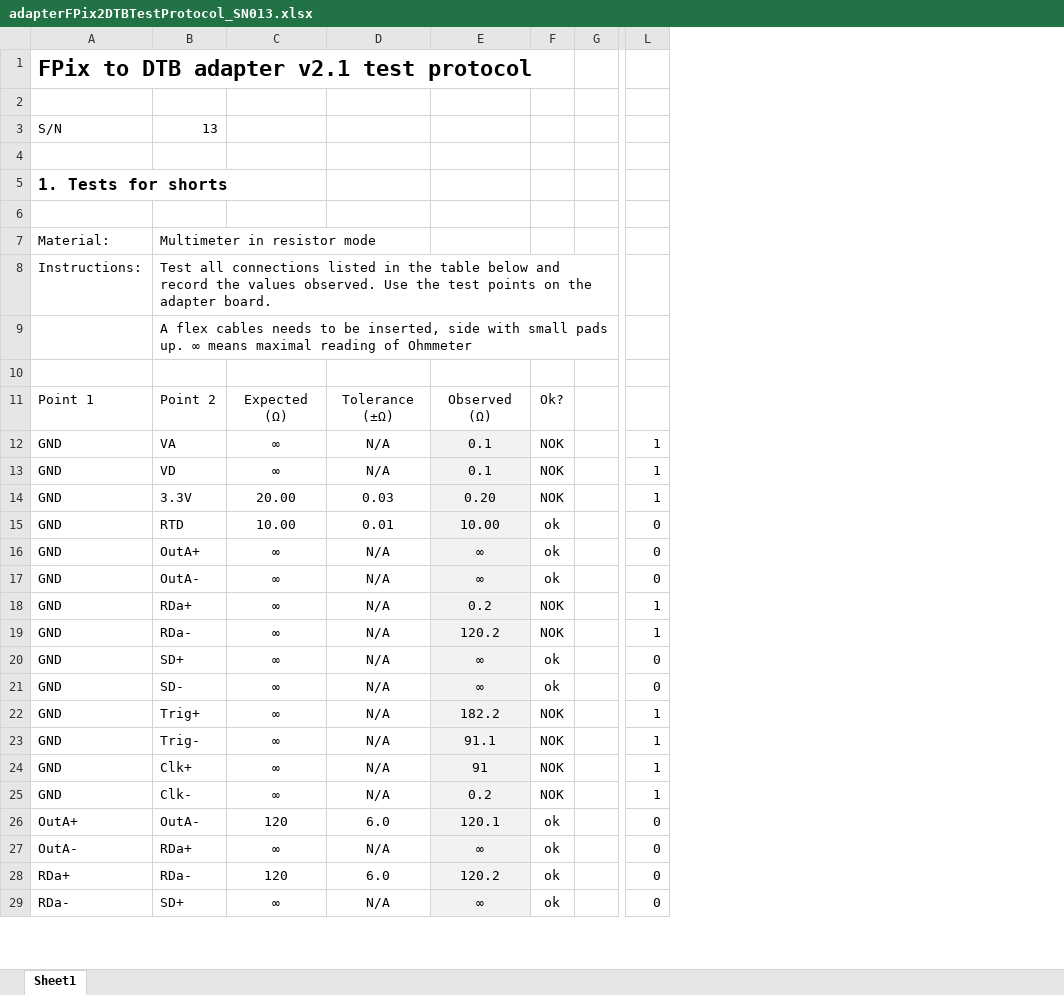
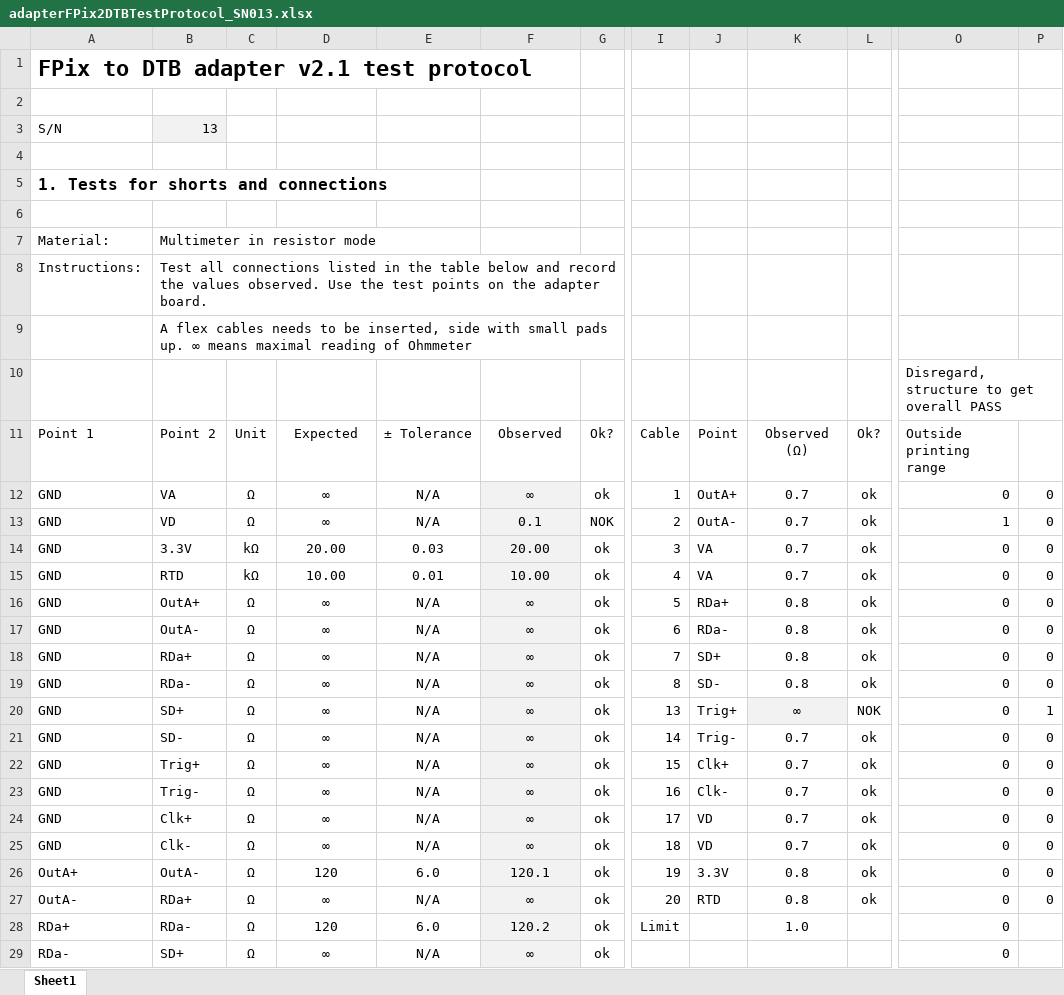
Before and after one commit to jsiado/DTB2FPixModuleAdapter, an Excel workbook: adapterFPix2DTBTestProtocol_SN013.xlsx, sheet Sheet1, drawn as a sheet; only a part is shown, gaps mark what is left out; values as stored, in another font and other column widths than the file's, no borders; conditional formats not drawn; removed rows and columns are numbered as before the commit, all else as after; the diff covers the shown part only; the diff names each change by its address in the sheet, - before the commit and + after, or states it on an @@ line.

```diff
--- a/adapterFPix2DTBTestProtocol_SN013.xlsx (sheet Sheet1)
+++ b/adapterFPix2DTBTestProtocol_SN013.xlsx (sheet Sheet1)
+column C, rows 11-29: Unit | Ω | Ω | kΩ | kΩ | Ω | Ω | Ω | Ω | Ω | Ω | Ω | Ω | Ω | Ω | Ω | Ω | Ω | Ω
-column G, empty
+column I, rows 11-28: Cable | 1 | 2 | 3 | 4 | 5 | 6 | 7 | 8 | 13 | 14 | 15 | 16 | 17 | 18 | 19 | 20 | Limit
+column J, rows 11-27: Point | OutA+ | OutA- | VA | VA | RDa+ | RDa- | SD+ | SD- | Trig+ | Trig- | Clk+ | Clk- | VD | VD | 3.3V | RTD
+column K, rows 11-28: Observed (Ω) | 0.7 | 0.7 | 0.7 | 0.7 | 0.8 | 0.8 | 0.8 | 0.8 | ∞ | 0.7 | 0.7 | 0.7 | 0.7 | 0.7 | 0.8 | 0.8 | 1.0
+column L, rows 11-27: Ok? | ok | ok | ok | ok | ok | ok | ok | ok | NOK | ok | ok | ok | ok | ok | ok | ok
+column O, rows 10-29: Disregard, structure to get overall PASS | Outside printing range | 0 | 1 | 0 | 0 | 0 | 0 | 0 | 0 | 0 | 0 | 0 | 0 | 0 | 0 | 0 | 0 | 0 | 0
-B3 fill: none
+B3 fill: #F2F2F2
-A5: 1. Tests for shorts
+A5: 1. Tests for shorts and connections
-D11: Expected (Ω)
+D11: Expected
-E11: Tolerance (±Ω)
+E11: ± Tolerance
-F11: Observed (Ω)
+F11: Observed
-F12: 0.1
+F12: ∞
-G12: NOK
+G12: ok
-P12:P14: 1
+P12:P14: 0
-F14: 0.20
+F14: 20.00
-G14: NOK
+G14: ok
-F18: 0.2
+F18: ∞
-G18:G19: NOK
+G18:G19: ok
-P18:P19: 1
+P18:P19: 0
-F19: 120.2
+F19: ∞
-P20: 0
+P20: 1
-F22: 182.2
+F22: ∞
-G22:G25: NOK
+G22:G25: ok
-P22:P25: 1
+P22:P25: 0
-F23: 91.1
+F23: ∞
-F24: 91
+F24: ∞
-F25: 0.2
+F25: ∞
-P28:P29: 0
+P28:P29: (empty)
```
Also changed, not shown: 10 added rows, 3 removed rows, 1 removed column, 26 edited cells and cell formats elsewhere in this sheet, formulas that keep their value, adapterFPix2DTBTestProtocol_template.xlsx.
